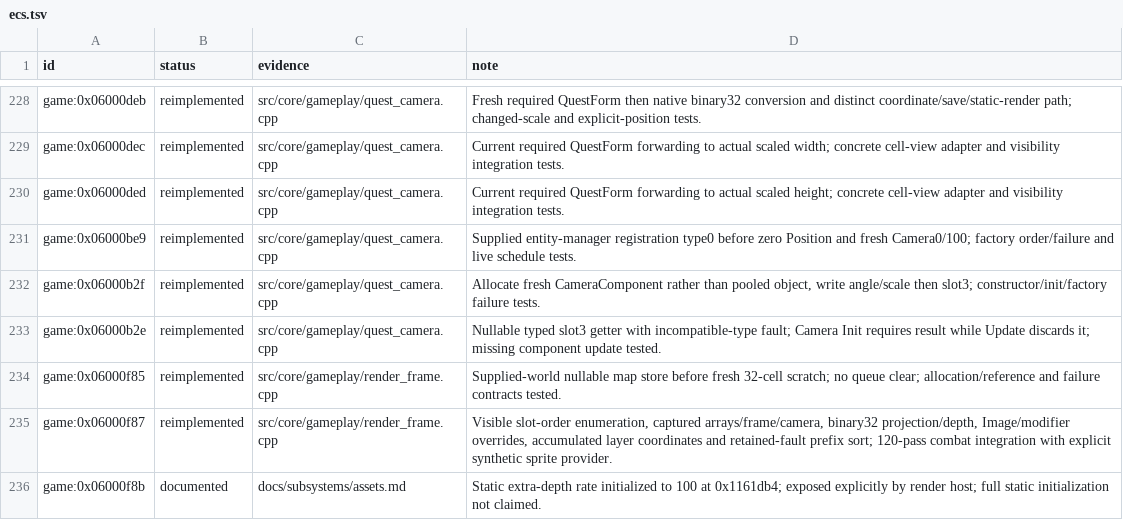
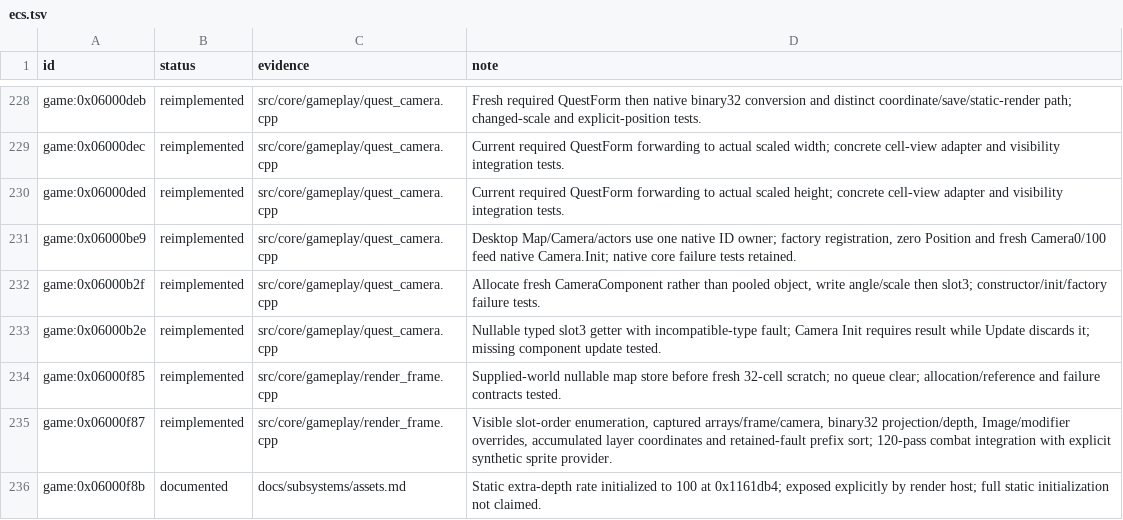
Before and after one commit to Tim-campy/magicians-saga-port, a TSV file: re/status/ecs.tsv, drawn as a sheet; only a part is shown, gaps mark what is left out; the diff covers the shown part only.

Commit message:
port(mission): bind map camera and live cell visibility

```diff
--- a/re/status/ecs.tsv
+++ b/re/status/ecs.tsv
@@ -230,3 +230,3 @@ game:0x06000dec	reimplemented	src/core/gameplay/quest_camera.cpp	Current require
 game:0x06000ded	reimplemented	src/core/gameplay/quest_camera.cpp	Current required QuestForm forwarding to actual scaled height; concrete cell-view adapter and visibility integration tests.
-game:0x06000be9	reimplemented	src/core/gameplay/quest_camera.cpp	Supplied entity-manager registration type0 before zero Position and fresh Camera0/100; factory order/failure and live schedule tests.
+game:0x06000be9	reimplemented	src/core/gameplay/quest_camera.cpp	Desktop Map/Camera/actors use one native ID owner; factory registration, zero Position and fresh Camera0/100 feed native Camera.Init; native core failure tests retained.
 game:0x06000b2f	reimplemented	src/core/gameplay/quest_camera.cpp	Allocate fresh CameraComponent rather than pooled object, write angle/scale then slot3; constructor/init/factory failure tests.
```
Also changed, not shown: 10 edited cells elsewhere in this file, 26 other files.
